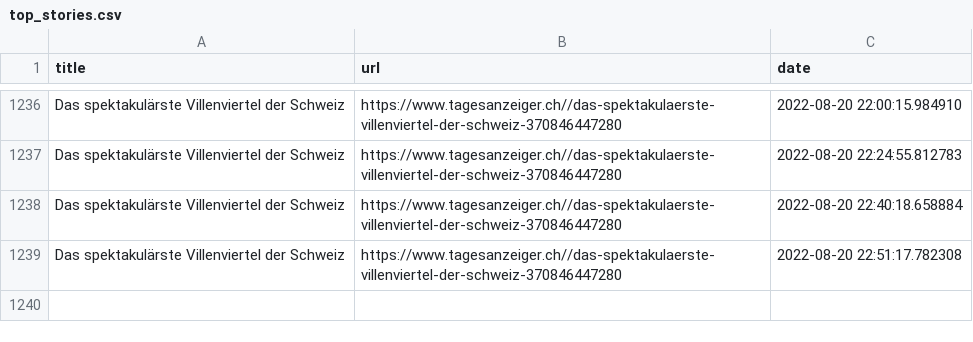
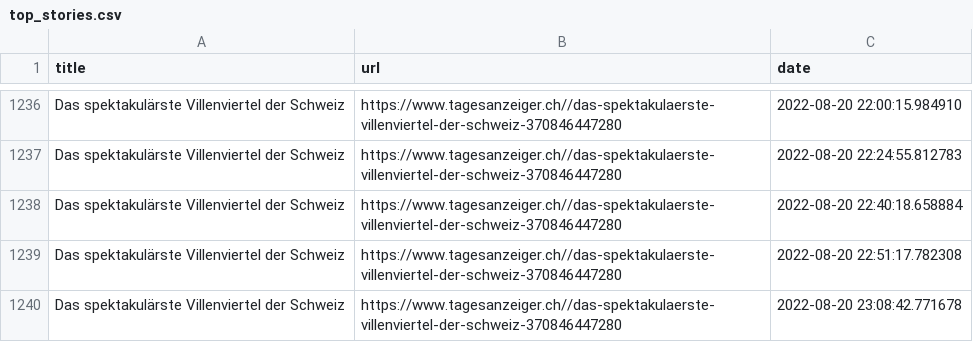
Before and after one commit to ErichBuergler/automatic-scraper2, a CSV file: top_stories.csv, drawn as a sheet; only a part is shown, gaps mark what is left out; the diff names each change by its address in the sheet, - before the commit and + after, or states it on an @@ line.

```diff
--- a/top_stories.csv
+++ b/top_stories.csv
+row 1240: Das spektakulärste Villenviertel der Schweiz | https://www.tagesanzeiger.ch//das-spektakulaerste-villenviertel-der-schweiz-370846447280 | 2022-08-20 23:08:42.771678
```
